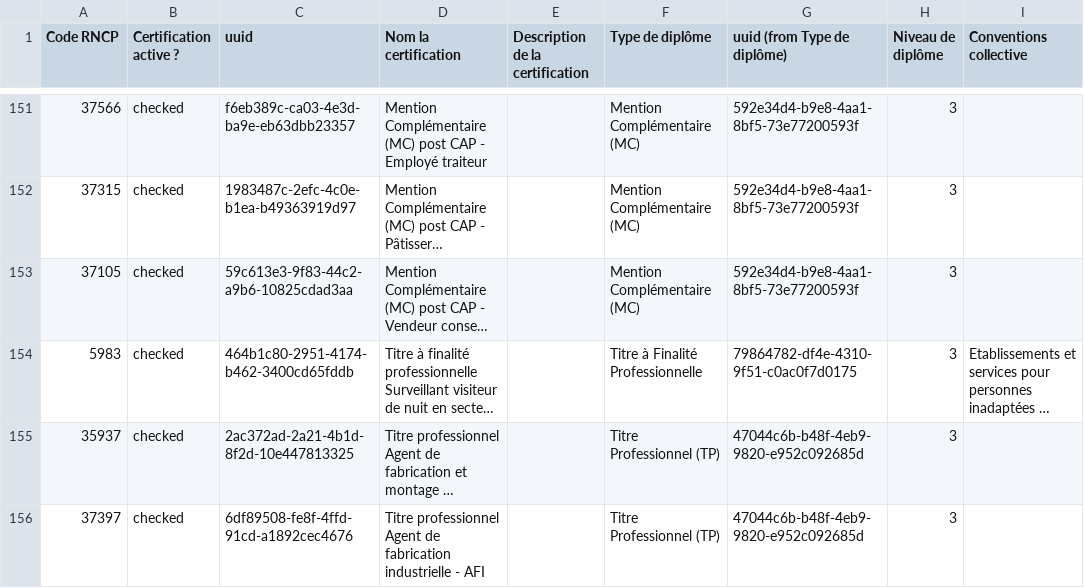
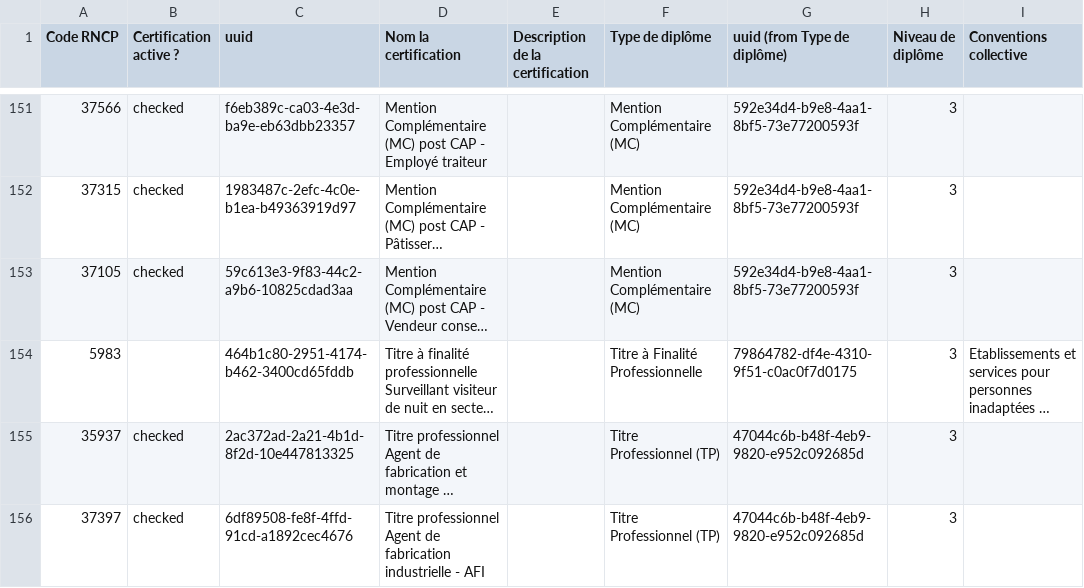
Before and after one commit to SocialGouv/reva, a CSV file: packages/reva-api/prisma/seed/referentials/certifications.csv, drawn as a sheet; only a part is shown, gaps mark what is left out; long unchanged cells end in …; the diff names each change by its address in the sheet, - before the commit and + after, or states it on an @@ line.

Commit message:
feat(api): deactivate certification that will expire soon

```diff
--- a/packages/reva-api/prisma/seed/referentials/certifications.csv
+++ b/packages/reva-api/prisma/seed/referentials/certifications.csv
-B154 (Certification active ?): checked
+B154 (Certification active ?): (empty)
```
